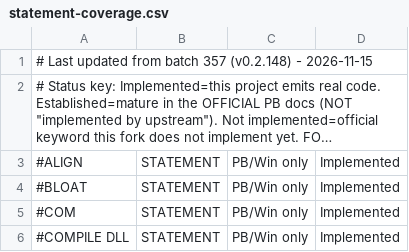
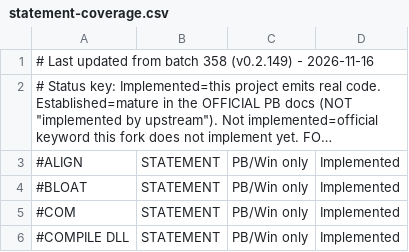
Before and after one commit to hanlokesu/PB64Basic, a CSV file: docs/statement-coverage.csv, drawn as a sheet; only a part is shown; long unchanged cells end in …; the diff names each change by its address in the sheet, - before the commit and + after, or states it on an @@ line.

Commit message:
feat: batch 358 - CSET ABS/USING, wide string equates, BYVAL VARIANT expressions, single-precision literal formatting, TCP close drain

```diff
--- a/docs/statement-coverage.csv
+++ b/docs/statement-coverage.csv
-A1: …from batch 357 (v0.2.148) - 2026-11-15
+A1: …from batch 358 (v0.2.149) - 2026-11-16
```
Also changed, not shown: 14 other files.
